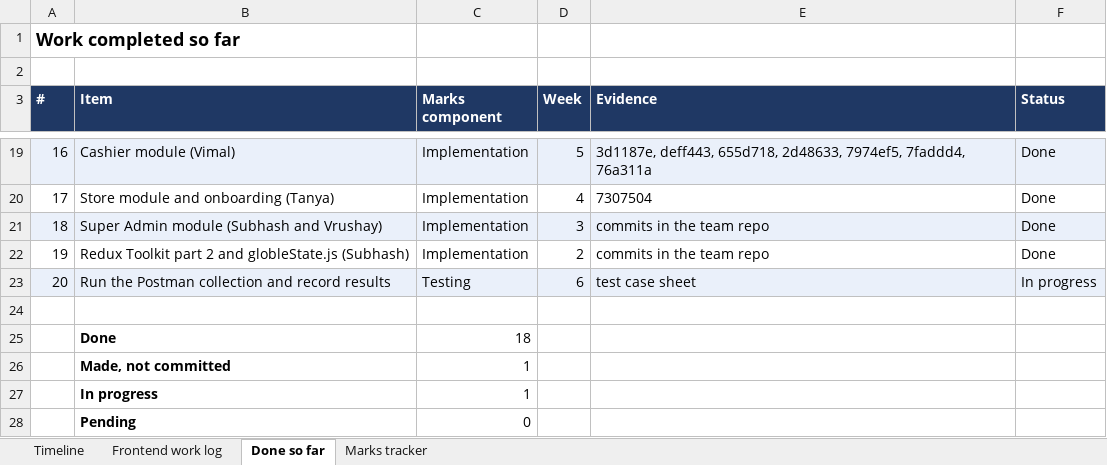
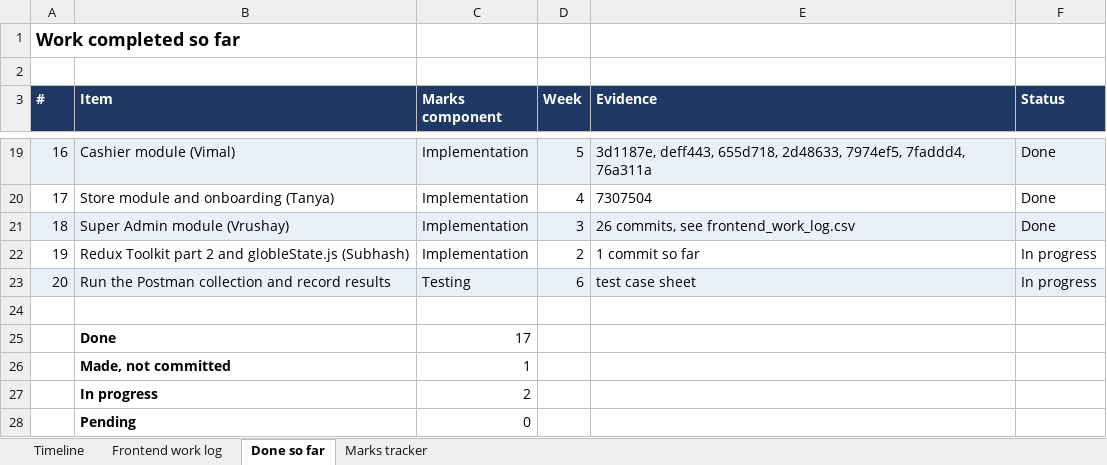
Before and after one commit to bohra0022/A-multitenat-pos-system, an Excel workbook: reports/09-timeline/Project_Timeline.xlsx, sheet Done so far, drawn as a sheet; only a part is shown, gaps mark what is left out; values as stored, in another font and other column widths than the file's, no borders; the diff names each change by its address in the sheet, - before the commit and + after, or states it on an @@ line.

Commit message:
docs(timeline): update the timeline with real commit counts and module owners

```diff
--- a/reports/09-timeline/Project_Timeline.xlsx (sheet Done so far)
+++ b/reports/09-timeline/Project_Timeline.xlsx (sheet Done so far)
-B21 (Item): Super Admin module (Subhash and Vrushay)
+B21 (Item): Super Admin module (Vrushay)
-E21 (Evidence): commits in the team repo
+E21 (Evidence): 26 commits, see frontend_work_log.csv
-E22 (Evidence): commits in the team repo
+E22 (Evidence): 1 commit so far
-F22 (Status): Done
+F22 (Status): In progress
-C25 (Marks component): 18
+C25 (Marks component): 17
-C27 (Marks component): 1
+C27 (Marks component): 2
```
Also changed, not shown: sheet Frontend work log, sheet Timeline, sheet Marks tracker, 1 other file.
